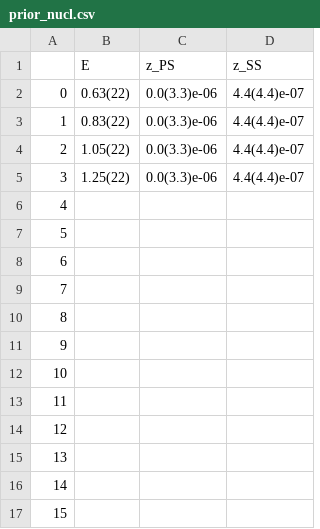
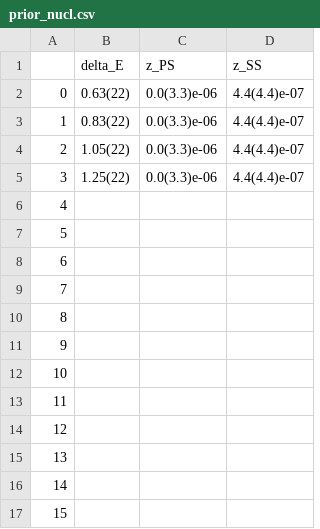
Before and after one commit to gdbrad/gmo_relation, a CSV file: priors/a12m180L/delta/prior_nucl.csv, drawn as a sheet.

```diff
--- a/priors/a12m180L/delta/prior_nucl.csv
+++ b/priors/a12m180L/delta/prior_nucl.csv
@@ -1,2 +1,2 @@
-,E,z_PS,z_SS
+,delta_E,z_PS,z_SS
 0,0.63(22),0.0(3.3)e-06,4.4(4.4)e-07
```
Also changed, not shown: priors/a12m180L/proton/prior_nucl.csv, 7 other files.
